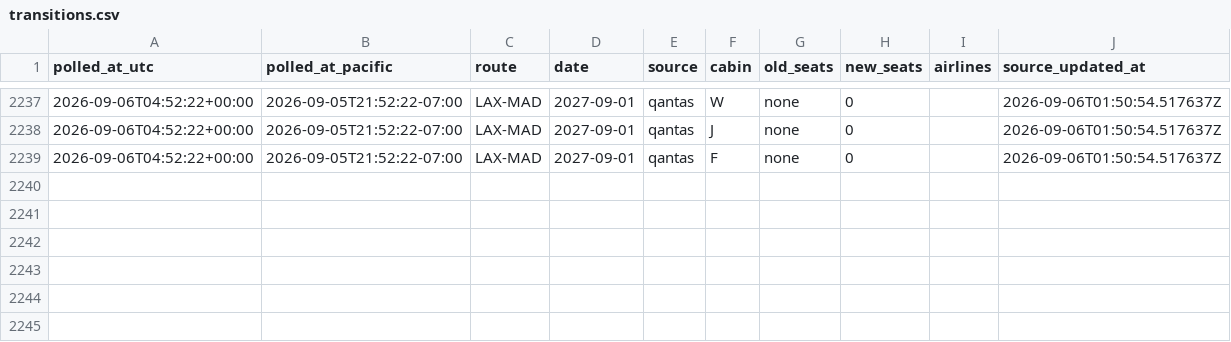
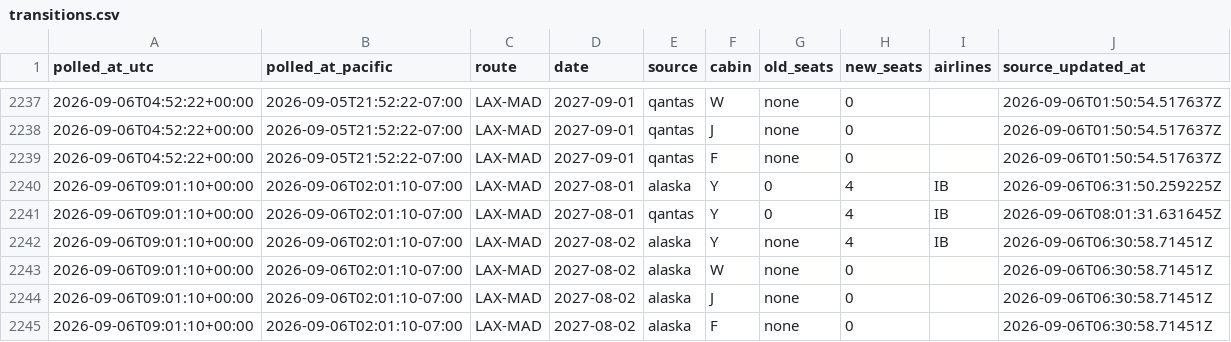
Before and after one commit to kanderson06/flight-award-tracker, a CSV file: transitions.csv, drawn as a sheet; only a part is shown, gaps mark what is left out; the diff names each change by its address in the sheet, - before the commit and + after, or states it on an @@ line.

```diff
--- a/transitions.csv
+++ b/transitions.csv
+row 2240: 2026-09-06T09:01:10+00:00 | 2026-09-06T02:01:10-07:00 | LAX-MAD | 2027-08-01 | alaska | Y | 0 | 4 | IB | 2026-09-06T06:31:50.259225Z
+row 2241: 2026-09-06T09:01:10+00:00 | 2026-09-06T02:01:10-07:00 | LAX-MAD | 2027-08-01 | qantas | Y | 0 | 4 | IB | 2026-09-06T08:01:31.631645Z
+row 2242: 2026-09-06T09:01:10+00:00 | 2026-09-06T02:01:10-07:00 | LAX-MAD | 2027-08-02 | alaska | Y | none | 4 | IB | 2026-09-06T06:30:58.71451Z
+row 2243: 2026-09-06T09:01:10+00:00 | 2026-09-06T02:01:10-07:00 | LAX-MAD | 2027-08-02 | alaska | W | none | 0 |  | 2026-09-06T06:30:58.71451Z
+row 2244: 2026-09-06T09:01:10+00:00 | 2026-09-06T02:01:10-07:00 | LAX-MAD | 2027-08-02 | alaska | J | none | 0 |  | 2026-09-06T06:30:58.71451Z
+row 2245: 2026-09-06T09:01:10+00:00 | 2026-09-06T02:01:10-07:00 | LAX-MAD | 2027-08-02 | alaska | F | none | 0 |  | 2026-09-06T06:30:58.71451Z
```
Also changed, not shown: 2 other files.
